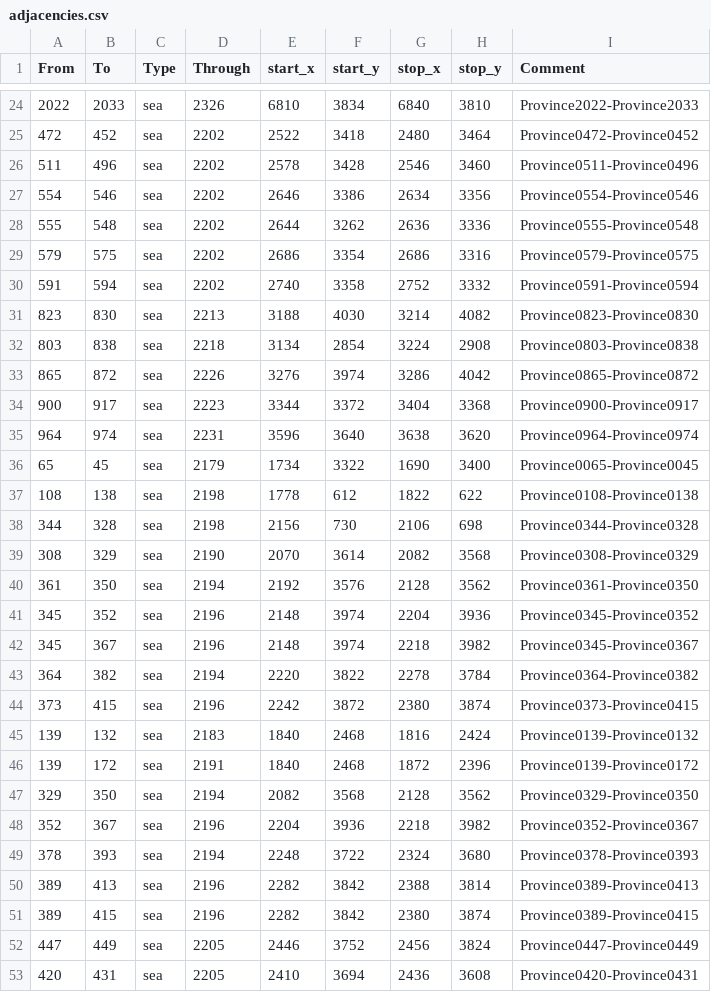
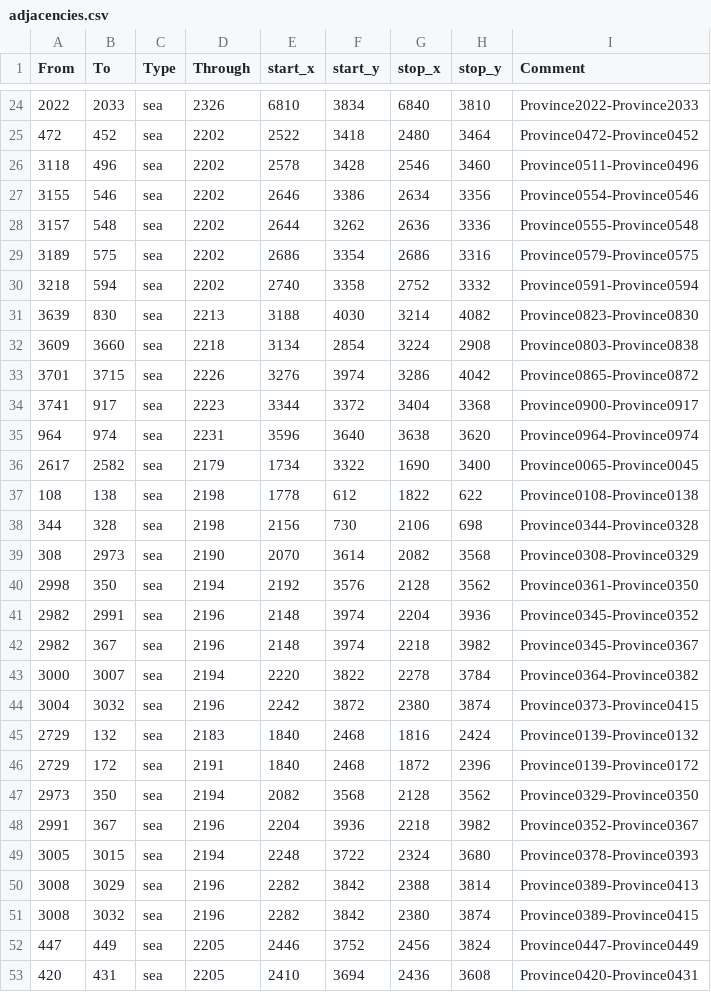
Before and after one commit to Zombaxx/ck3-cyber-kings_solar-system, a CSV file: map_data/adjacencies.csv, drawn as a sheet; only a part is shown, gaps mark what is left out; the diff covers the shown part only.

```diff
--- a/map_data/adjacencies.csv
+++ b/map_data/adjacencies.csv
@@ -25,28 +25,28 @@ From;To;Type;Through;start_x;start_y;stop_x;stop_y;Comment
 472;452;sea;2202;2522;3418;2480;3464;Province0472-Province0452
-511;496;sea;2202;2578;3428;2546;3460;Province0511-Province0496
-554;546;sea;2202;2646;3386;2634;3356;Province0554-Province0546
-555;548;sea;2202;2644;3262;2636;3336;Province0555-Province0548
-579;575;sea;2202;2686;3354;2686;3316;Province0579-Province0575
-591;594;sea;2202;2740;3358;2752;3332;Province0591-Province0594
-823;830;sea;2213;3188;4030;3214;4082;Province0823-Province0830
-803;838;sea;2218;3134;2854;3224;2908;Province0803-Province0838
-865;872;sea;2226;3276;3974;3286;4042;Province0865-Province0872
-900;917;sea;2223;3344;3372;3404;3368;Province0900-Province0917
+3118;496;sea;2202;2578;3428;2546;3460;Province0511-Province0496
+3155;546;sea;2202;2646;3386;2634;3356;Province0554-Province0546
+3157;548;sea;2202;2644;3262;2636;3336;Province0555-Province0548
+3189;575;sea;2202;2686;3354;2686;3316;Province0579-Province0575
+3218;594;sea;2202;2740;3358;2752;3332;Province0591-Province0594
+3639;830;sea;2213;3188;4030;3214;4082;Province0823-Province0830
+3609;3660;sea;2218;3134;2854;3224;2908;Province0803-Province0838
+3701;3715;sea;2226;3276;3974;3286;4042;Province0865-Province0872
+3741;917;sea;2223;3344;3372;3404;3368;Province0900-Province0917
 964;974;sea;2231;3596;3640;3638;3620;Province0964-Province0974
-65;45;sea;2179;1734;3322;1690;3400;Province0065-Province0045
+2617;2582;sea;2179;1734;3322;1690;3400;Province0065-Province0045
 108;138;sea;2198;1778;612;1822;622;Province0108-Province0138
 344;328;sea;2198;2156;730;2106;698;Province0344-Province0328
-308;329;sea;2190;2070;3614;2082;3568;Province0308-Province0329
-361;350;sea;2194;2192;3576;2128;3562;Province0361-Province0350
-345;352;sea;2196;2148;3974;2204;3936;Province0345-Province0352
-345;367;sea;2196;2148;3974;2218;3982;Province0345-Province0367
-364;382;sea;2194;2220;3822;2278;3784;Province0364-Province0382
-373;415;sea;2196;2242;3872;2380;3874;Province0373-Province0415
-139;132;sea;2183;1840;2468;1816;2424;Province0139-Province0132
-139;172;sea;2191;1840;2468;1872;2396;Province0139-Province0172
-329;350;sea;2194;2082;3568;2128;3562;Province0329-Province0350
-352;367;sea;2196;2204;3936;2218;3982;Province0352-Province0367
-378;393;sea;2194;2248;3722;2324;3680;Province0378-Province0393
-389;413;sea;2196;2282;3842;2388;3814;Province0389-Province0413
-389;415;sea;2196;2282;3842;2380;3874;Province0389-Province0415
+308;2973;sea;2190;2070;3614;2082;3568;Province0308-Province0329
+2998;350;sea;2194;2192;3576;2128;3562;Province0361-Province0350
+2982;2991;sea;2196;2148;3974;2204;3936;Province0345-Province0352
+2982;367;sea;2196;2148;3974;2218;3982;Province0345-Province0367
+3000;3007;sea;2194;2220;3822;2278;3784;Province0364-Province0382
+3004;3032;sea;2196;2242;3872;2380;3874;Province0373-Province0415
+2729;132;sea;2183;1840;2468;1816;2424;Province0139-Province0132
+2729;172;sea;2191;1840;2468;1872;2396;Province0139-Province0172
+2973;350;sea;2194;2082;3568;2128;3562;Province0329-Province0350
+2991;367;sea;2196;2204;3936;2218;3982;Province0352-Province0367
+3005;3015;sea;2194;2248;3722;2324;3680;Province0378-Province0393
+3008;3029;sea;2196;2282;3842;2388;3814;Province0389-Province0413
+3008;3032;sea;2196;2282;3842;2380;3874;Province0389-Province0415
 447;449;sea;2205;2446;3752;2456;3824;Province0447-Province0449
```
Also changed, not shown: 36 edited cells elsewhere in this file, 15 other files.
